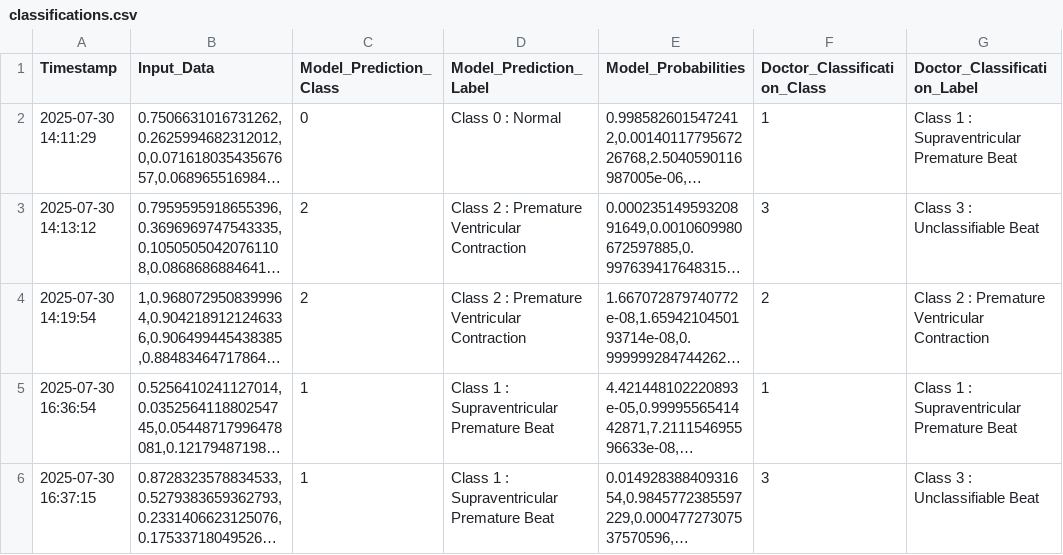
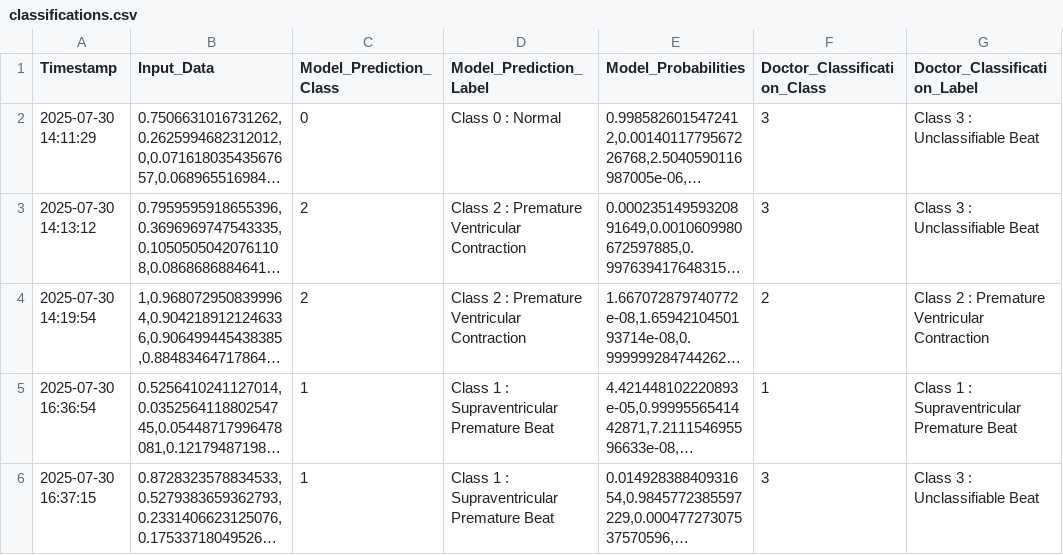
Before and after one commit to Nonbangkok/ECG-Arrhythmia-Classification, a CSV file: database/classifications.csv, drawn as a sheet; long unchanged cells end in …; the diff names each change by its address in the sheet, - before the commit and + after, or states it on an @@ line.

Commit message:
Update classifications.csv

```diff
--- a/database/classifications.csv
+++ b/database/classifications.csv
-F2 (Doctor_Classification_Class): 1
+F2 (Doctor_Classification_Class): 3
-G2 (Doctor_Classification_Label): Class 1 : Supraventricular Premature Beat
+G2 (Doctor_Classification_Label): Class 3 : Unclassifiable Beat
```
